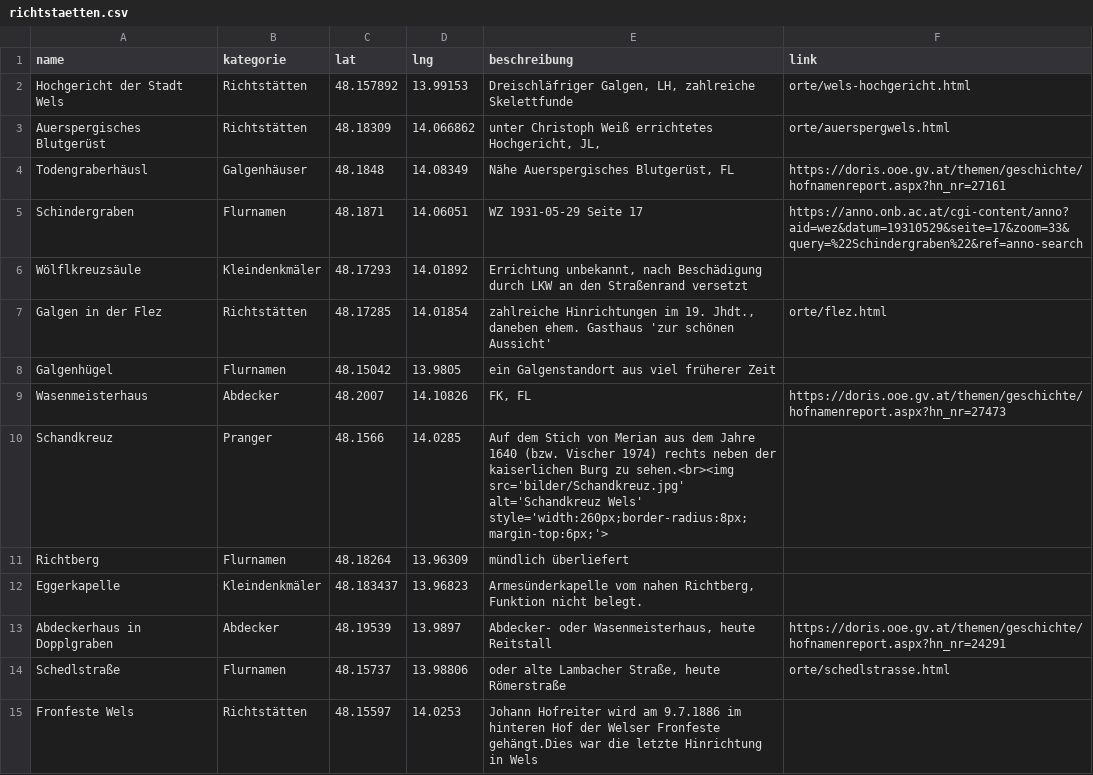
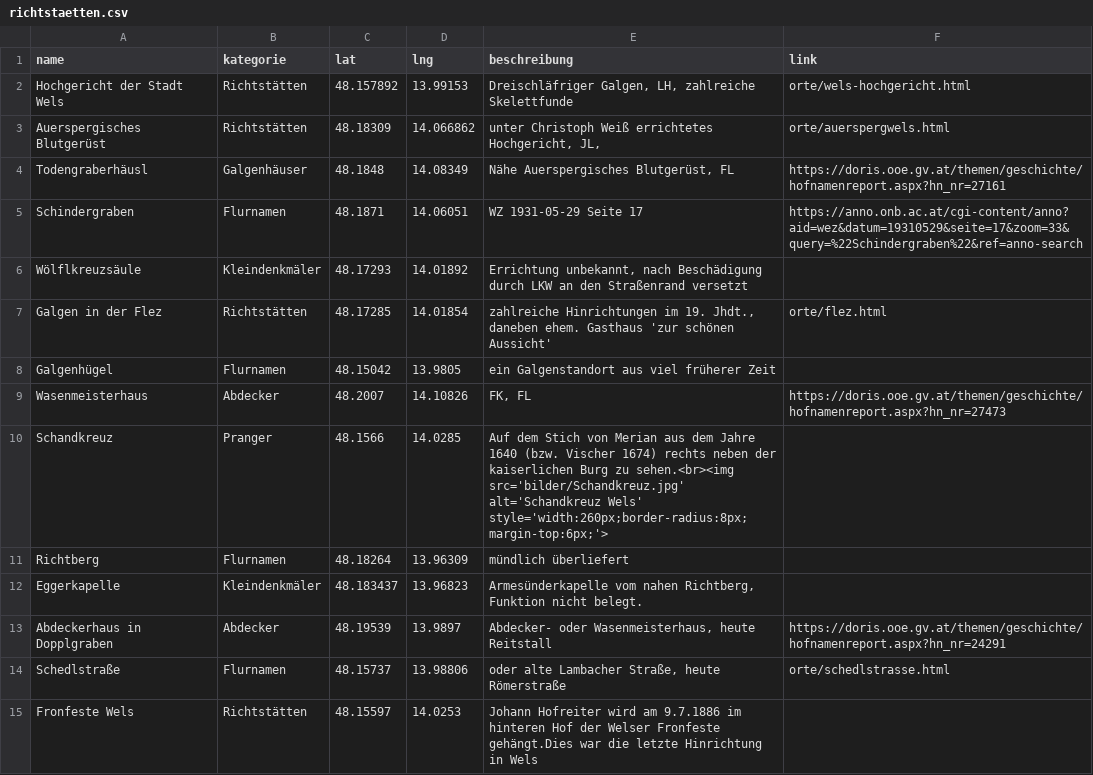
Before and after one commit to wolfundrabe/richtstaetten-ooe, a CSV file: daten/richtstaetten.csv, drawn as a sheet.

Commit message:
Update richtstaetten.csv

```diff
--- a/daten/richtstaetten.csv
+++ b/daten/richtstaetten.csv
@@ -9,3 +9,3 @@ Galgenhügel,Flurnamen,48.15042,13.9805,ein Galgenstandort aus viel früherer Ze
 Wasenmeisterhaus,Abdecker,48.2007,14.10826,"FK, FL",https://doris.ooe.gv.at/themen/geschichte/hofnamenreport.aspx?hn_nr=27473
-Schandkreuz,Pranger,48.1566,14.0285,Auf dem Stich von Merian aus dem Jahre 1640 (bzw. Vischer 1974) rechts neben der kaiserlichen Burg zu sehen.<br><img src='bilder/Schandkreuz.jpg' alt='Schandkreuz Wels' style='width:260px;border-radius:8px;margin-top:6px;'>,
+Schandkreuz,Pranger,48.1566,14.0285,Auf dem Stich von Merian aus dem Jahre 1640 (bzw. Vischer 1674) rechts neben der kaiserlichen Burg zu sehen.<br><img src='bilder/Schandkreuz.jpg' alt='Schandkreuz Wels' style='width:260px;border-radius:8px;margin-top:6px;'>,
 Richtberg,Flurnamen,48.18264,13.96309,mündlich überliefert,
```
